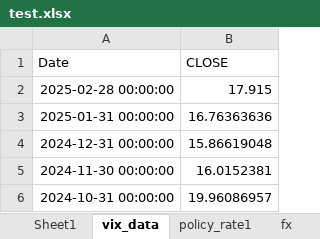
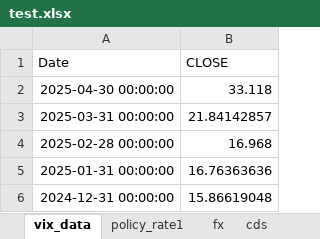
Before and after one commit to aizudeen11/cfm-nlp, an Excel workbook: test.xlsx, sheet vix_data, drawn as a sheet; only a part is shown; the shorter side is filled out with more unchanged rows; values as stored, in another font and other column widths than the file's, no borders; charts and pictures not drawn; addresses are those after the commit; the diff names each change by its address in the sheet, - before the commit and + after, or states it on an @@ line.

```diff
--- a/test.xlsx (sheet vix_data)
+++ b/test.xlsx (sheet vix_data)
-sheet tab: Sheet1
+row 2: 2025-04-30 00:00:00 | 33.118
+row 3: 2025-03-31 00:00:00 | 21.84142857
-B4 (CLOSE): 17.915
+B4 (CLOSE): 16.968
```
Also changed, not shown: sheet liquidity, other sheet tabs, charts or pictures, 5 other files.
